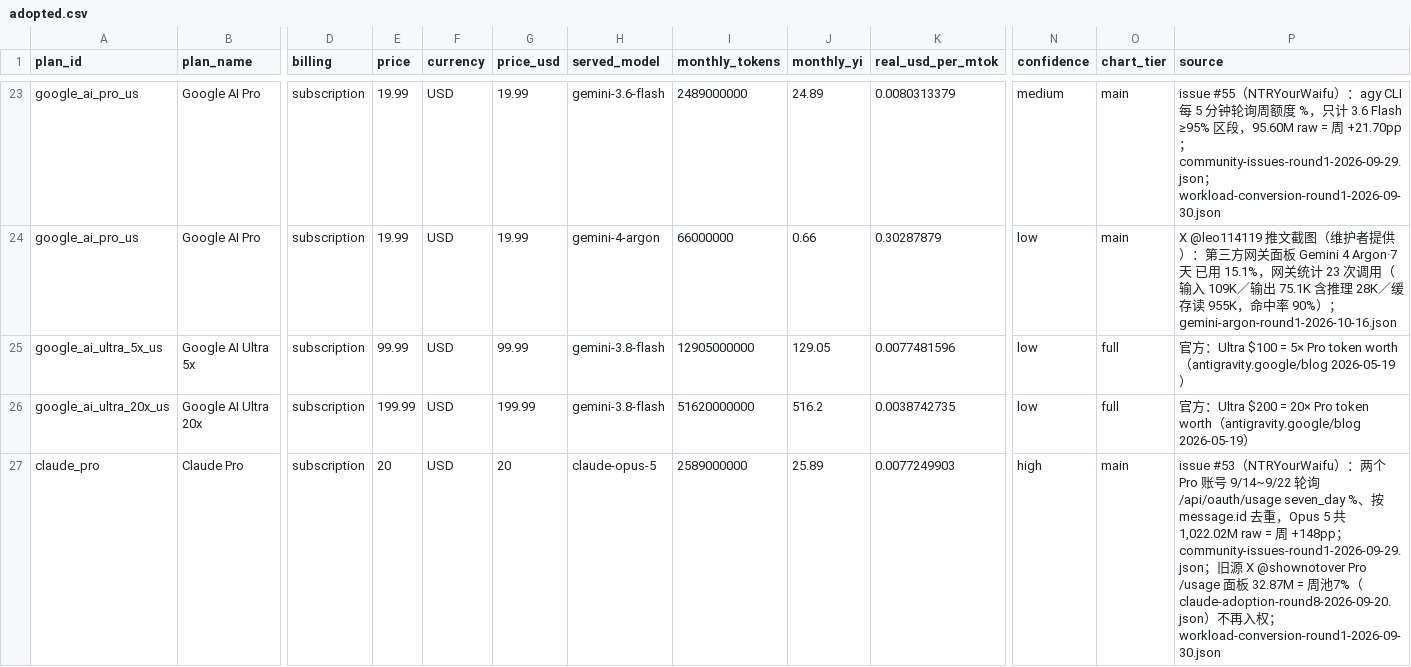
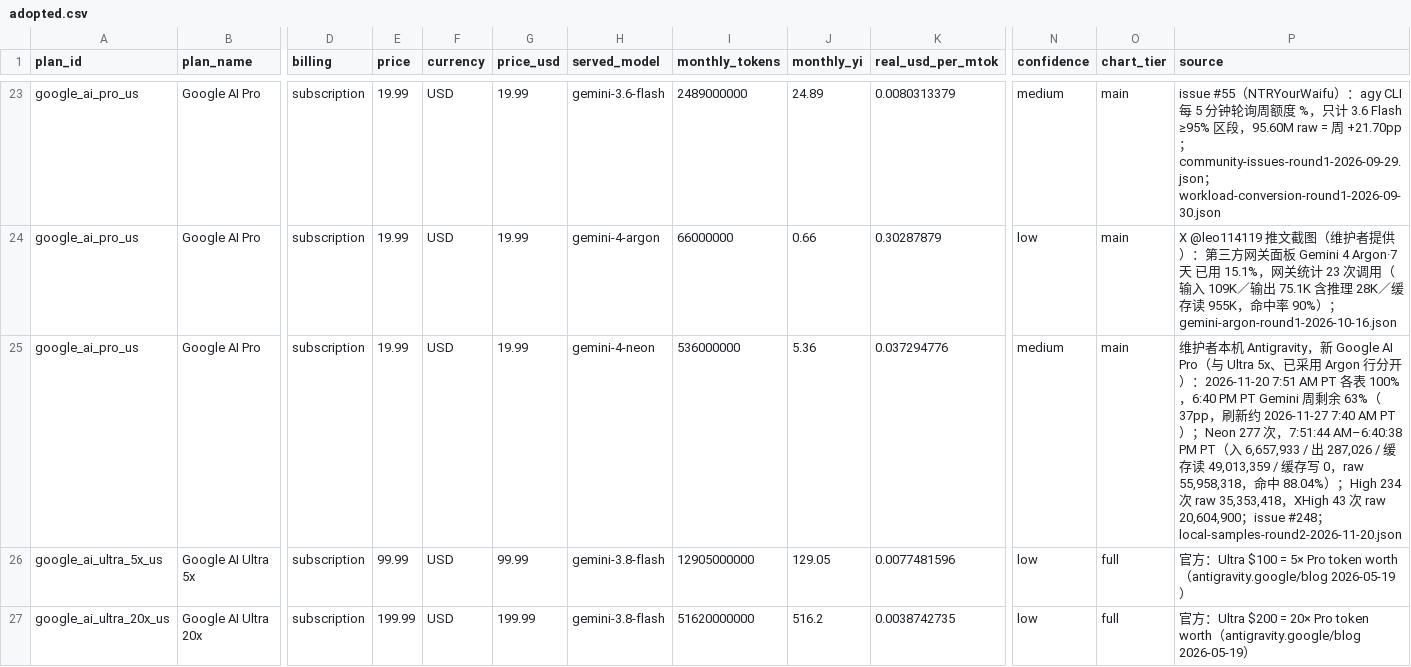
Before and after one commit to iceflying6397/subscription-value, a CSV file: data/adopted.csv, drawn as a sheet; only a part is shown, gaps mark what is left out; the shorter side is filled out with more unchanged rows; rows hold the shown columns only; the diff names each change by its address in the sheet, - before the commit and + after, or states it on an @@ line.

```diff
--- a/data/adopted.csv
+++ b/data/adopted.csv
+row 25: google_ai_pro_us | Google AI Pro | subscription | 19.99 | USD | 19.99 | gemini-4-neon | 536000000 | 5.36 | 0.037294776 | medium | main | 维护者本机 Antigravity，新 Google AI Pro（与 Ultra 5x、已采用 Argon 行分开）：2026-11-20 7:51 AM PT 各表 100%，6:40 PM PT Gemini 周剩余 63%（37pp，刷新约 2026-11-27 7:40 AM PT）；Neon 277 次，7:51:44 AM–6:40:38 PM PT（入 6,657,933 / 出 287,026 / 缓存读 49,013,359 / 缓存写 0，raw 55,958,318，命中 88.04%）；High 234 次 raw 35,353,418，XHigh 43 次 raw 20,604,900；issue #248；local-samples-round2-2026-11-20.json
```
Also changed, not shown: derived/points.csv, 18 other files.
